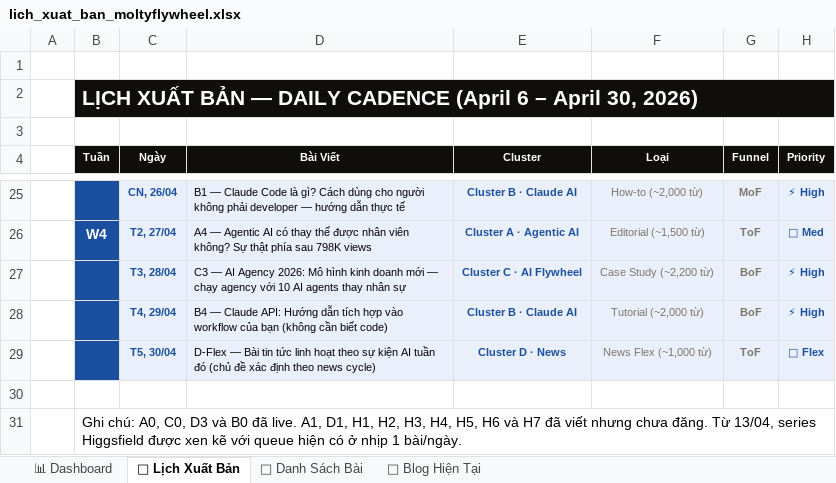
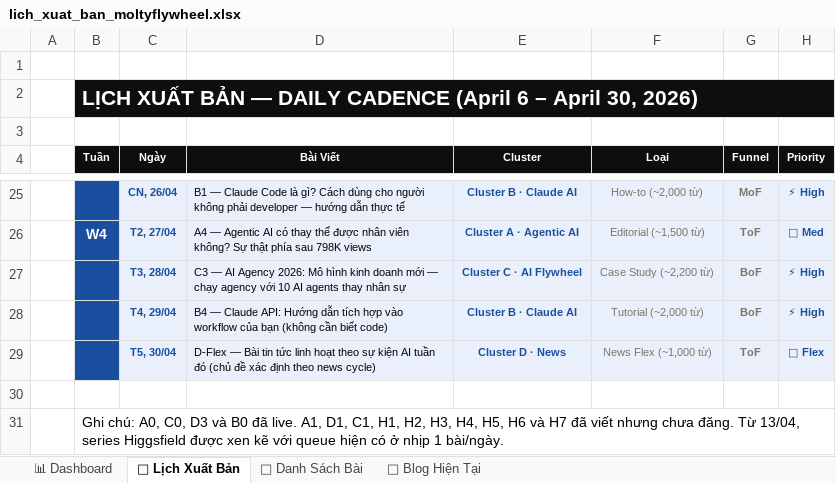
Before and after one commit to tvt-ai-max/moltyflywheel-astro, an Excel workbook: docs/lich_xuat_ban_moltyflywheel.xlsx, sheet 📅 Lịch Xuất Bản, drawn as a sheet; only a part is shown, gaps mark what is left out; values as stored, in another font and other column widths than the file's, no borders; the diff names each change by its address in the sheet, - before the commit and + after, or states it on an @@ line.

```diff
--- a/docs/lich_xuat_ban_moltyflywheel.xlsx (sheet 📅 Lịch Xuất Bản)
+++ b/docs/lich_xuat_ban_moltyflywheel.xlsx (sheet 📅 Lịch Xuất Bản)
-B31 (Tuần): …A1, D1, H1, H2,…
+B31 (Tuần): …A1, D1, C1, H1, H2,…
```
Also changed, not shown: sheet 📝 Danh Sách Bài, 2 other files.
